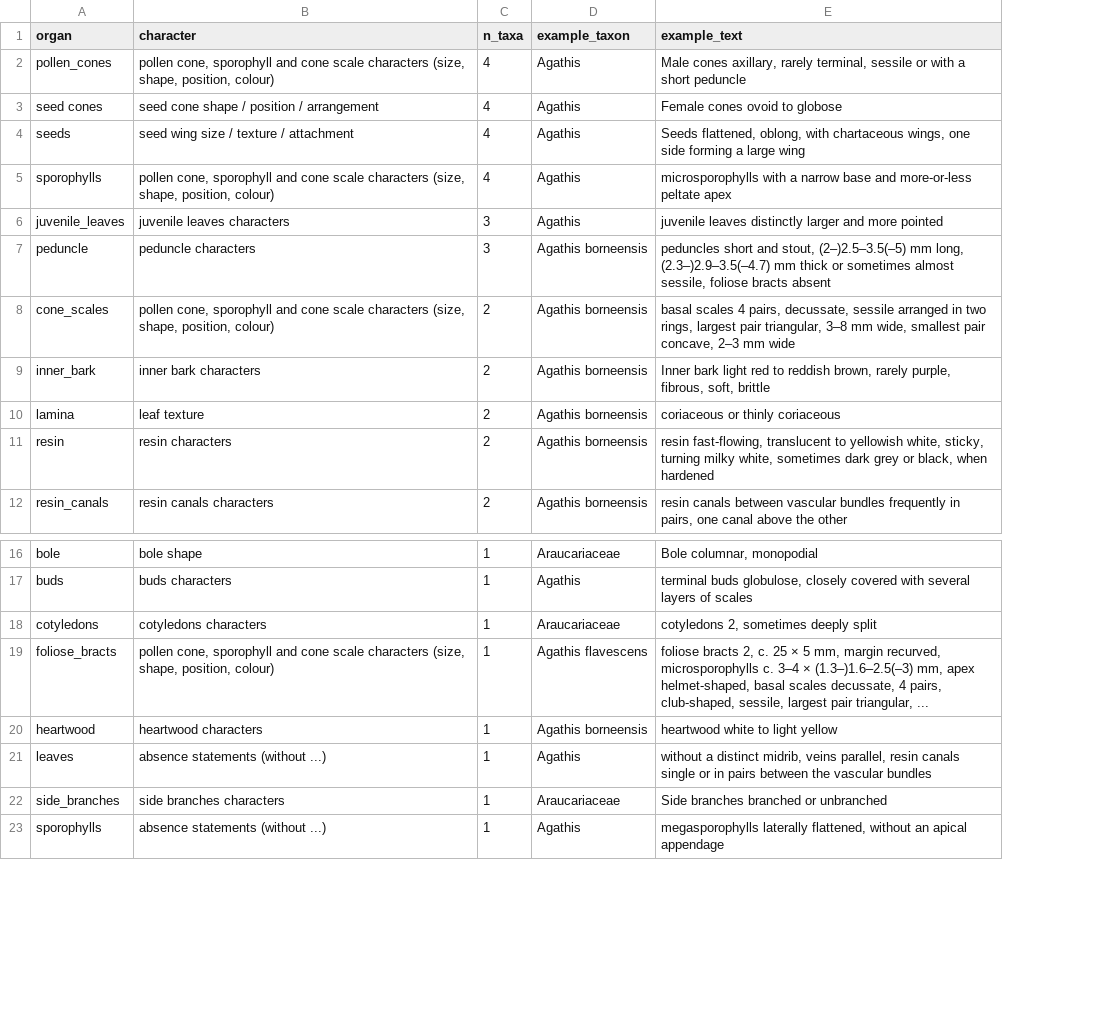
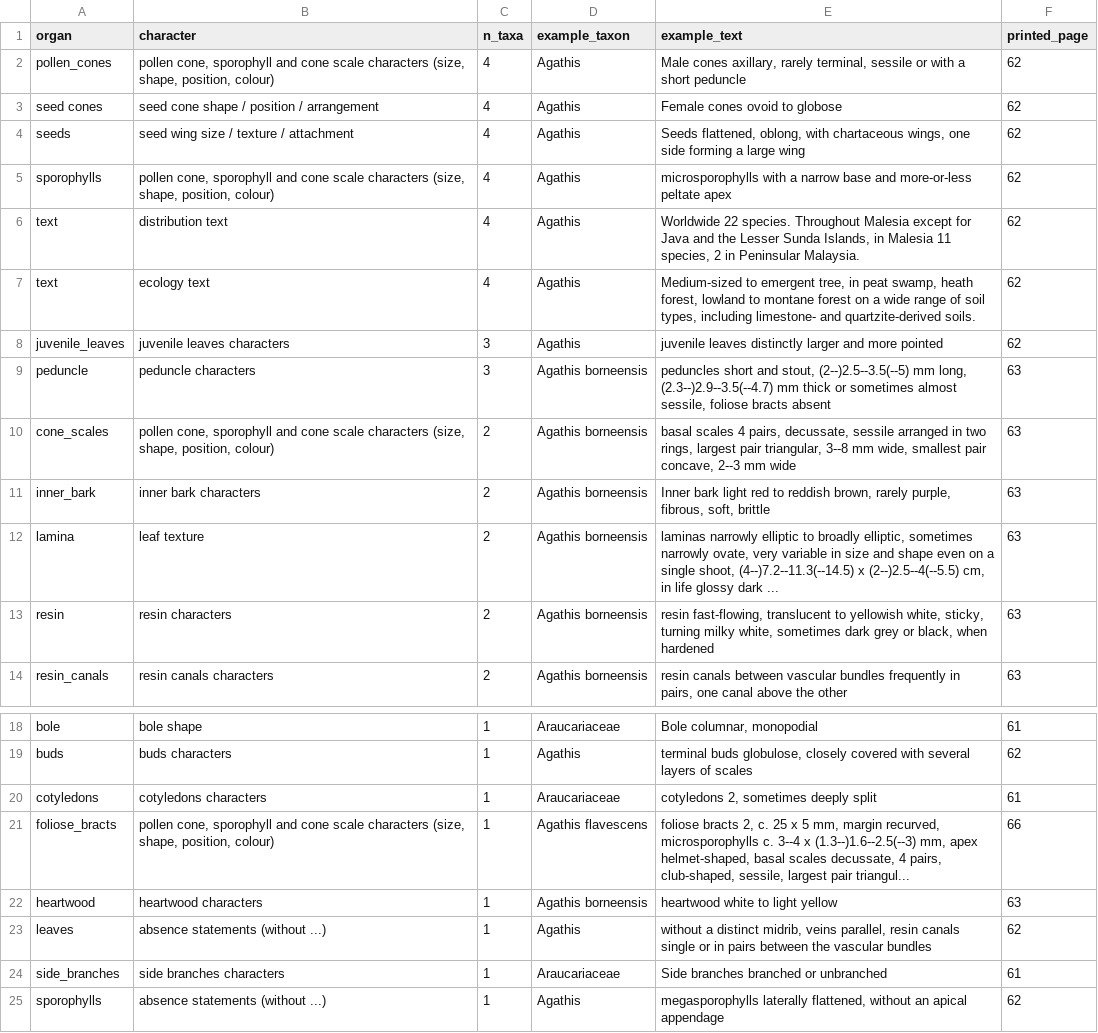
Before and after one commit to hrlai/MYtraits.build, a CSV file: data/Lim_2010/raw/unmapped_terms.csv, drawn as a sheet; only a part is shown, gaps mark what is left out; addresses are those after the commit; the diff names each change by its address in the sheet, - before the commit and + after, or states it on an @@ line.

```diff
--- a/data/Lim_2010/raw/unmapped_terms.csv
+++ b/data/Lim_2010/raw/unmapped_terms.csv
+column F (printed_page), rows 2-5: all 62; rows 8-14: 62 | 63 | 63 | 63 | 63 | 63 | 63; rows 18-25: 61 | 62 | 61 | 66 | 63 | 62 | 61 | 62
+row 6: text | distribution text | 4 | Agathis | Worldwide 22 species. Throughout Malesia except for Java and the Lesser Sunda Islands, in Malesia 11 species, 2 in Peninsular Malaysia. | 62
+row 7: text | ecology text | 4 | Agathis | Medium-sized to emergent tree, in peat swamp, heath forest, lowland to montane forest on a wide range of soil types, including limestone- and quartzite-derived soils. | 62
-E9 (example_text): …and stout, (2–)2.5–3.5(–5) mm long, (2.3–)2.9–3.5(–4.7) mm thick…
+E9 (example_text): …and stout, (2--)2.5--3.5(--5) mm long, (2.3--)2.9--3.5(--4.7) mm thick…
-E10 (example_text): …pair triangular, 3–8 mm wide, smallest pair concave, 2–3 mm wide
+E10 (example_text): …pair triangular, 3--8 mm wide, smallest pair concave, 2--3 mm wide
-E12 (example_text): coriaceous or thinly coriaceous
+E12 (example_text): laminas narrowly elliptic to broadly elliptic, sometimes narrowly ovate, very variable in size and shape even on a single shoot, (4--)7.2--11.3(--14.5) x (2--)2.5--4(--5.5) cm, in life glossy dark ...
-E21 (example_text): …c. 25 × 5 mm, margin recurved, microsporophylls c. 3–4 × (1.3–)1.6–2.5(–3) mm, apex helmet-shaped, basal scales decussate, 4 pairs, club-shaped, sessile, largest pair triangular, ...
+E21 (example_text): …c. 25 x 5 mm, margin recurved, microsporophylls c. 3--4 x (1.3--)1.6--2.5(--3) mm, apex helmet-shaped, basal scales decussate, 4 pairs, club-shaped, sessile, largest pair triangul...
```
Also changed, not shown: data/Coode_2018/raw/unmapped_terms.csv, data/Lim_2010/data.csv, 23 other files.
